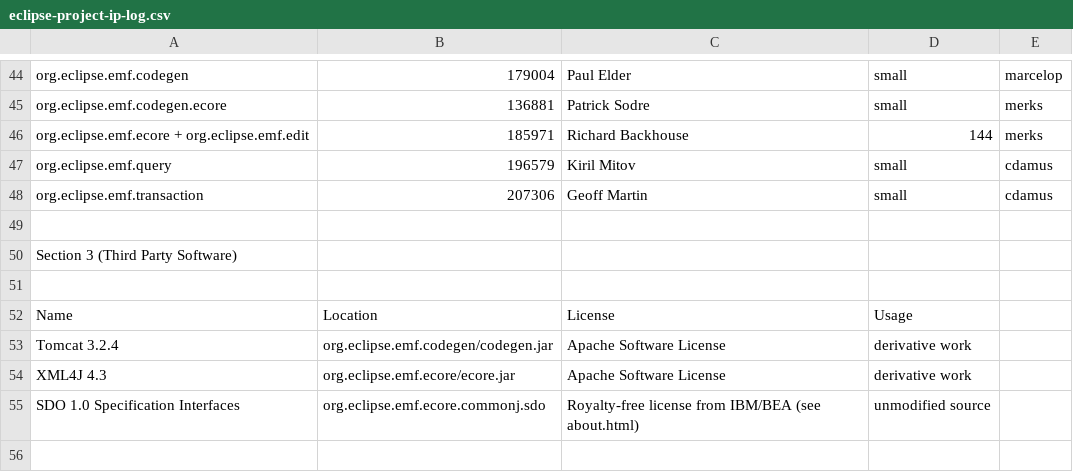
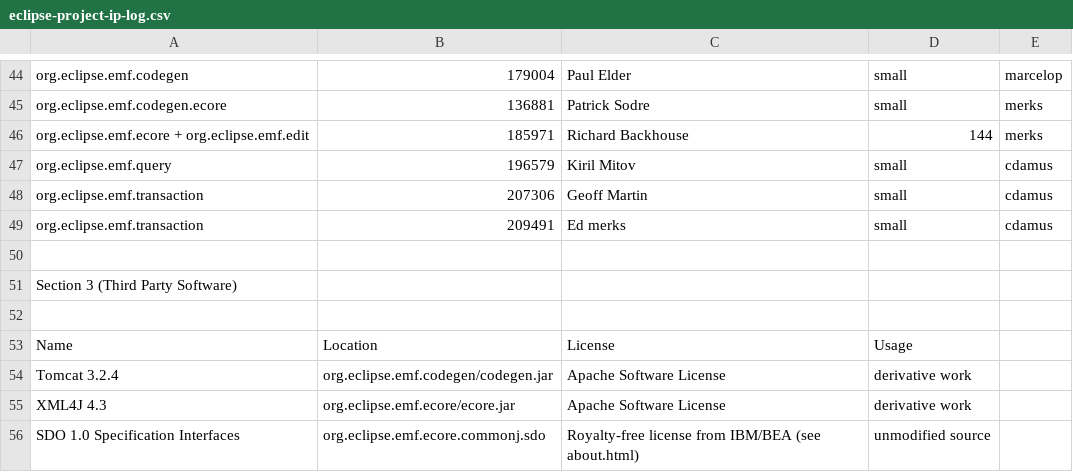
Before and after one commit to eclipse-modeling/modeling-website, a CSV file: emf/eclipse-project-ip-log.csv, drawn as a sheet; only a part is shown, gaps mark what is left out; the shorter side is filled out with more unchanged rows; the diff names each change by its address in the sheet, - before the commit and + after, or states it on an @@ line.

Commit message:
[209491] merks - Repeated calls on EMFOperationCommand.dispose() causes a NPE

```diff
--- a/emf/eclipse-project-ip-log.csv
+++ b/emf/eclipse-project-ip-log.csv
+row 49: org.eclipse.emf.transaction | 209491 | Ed merks | small | cdamus
```
